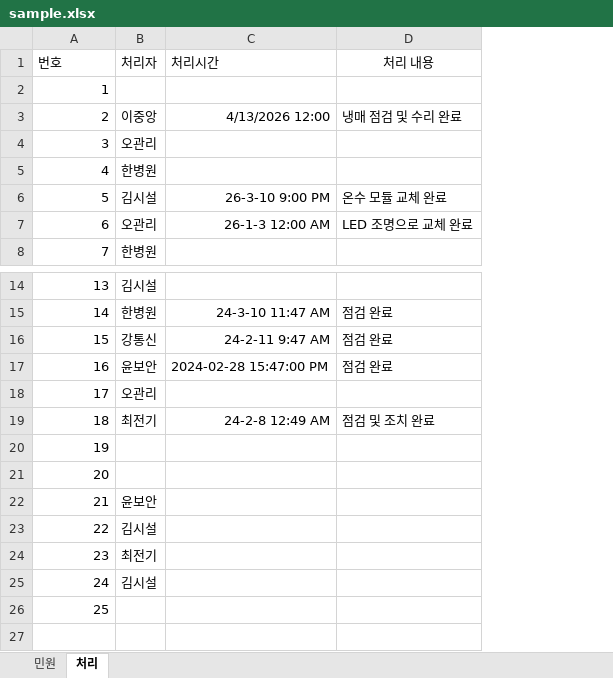
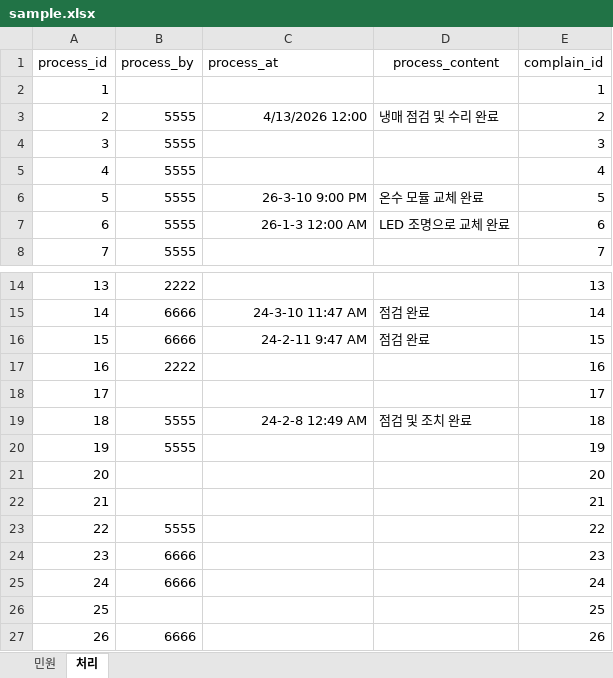
Before and after one commit to 23012/cau-fix-web, an Excel workbook: frontend/src/assets/files/sample.xlsx, sheet 처리, drawn as a sheet; only a part is shown, gaps mark what is left out; values as stored, in another font and other column widths than the file's, no borders; removed rows and columns are numbered as before the commit, all else as after; the diff names each change by its address in the sheet, - before the commit and + after, or states it on an @@ line.

```diff
--- a/frontend/src/assets/files/sample.xlsx (sheet 처리)
+++ b/frontend/src/assets/files/sample.xlsx (sheet 처리)
-column B, rows 3-8: 이중앙 | 오관리 | 한병원 | 김시설 | 오관리 | 한병원; rows 14-25: 김시설 | 한병원 | 강통신 | 윤보안 | 오관리 | 최전기 |  |  | 윤보안 | 김시설 | 최전기 | 김시설
+column B, rows 3-8: all 5555; rows 14-25: 2222 | 6666 | 6666 | 2222 |  | 5555 | 5555 |  |  | 5555 | 6666 | 6666
+column E, rows 2-8: 1 | 2 | 3 | 4 | 5 | 6 | 7; rows 14-26: 13 | 14 | 15 | 16 | 17 | 18 | 19 | 20 | 21 | 22 | 23 | 24 | 25
-row 1: 번호 | 처리자 | 처리시간 | 처리 내용
+row 1: process_id | process_by | process_at | process_content | complain_id
-C17: 2024-02-28 15:47:00 PM
+C17: (empty)
-D17: 점검 완료
+D17: (empty)
+row 27: 26 | 6666 |  |  | 26
```
Also changed, not shown: sheet 민원, frontend/src/assets/files/alarm-data.xlsx, frontend/src/assets/files/logindata.xlsx, 30 other files.
